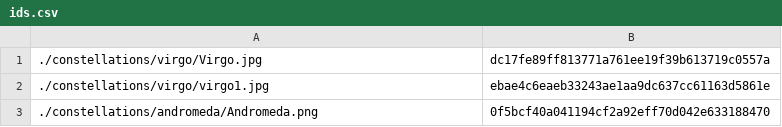
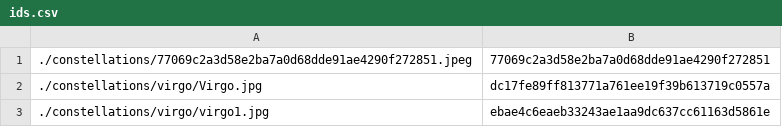
Before and after one commit to tctree333/Reach-For-The-Stars-Images, a CSV file: ids.csv, drawn as a sheet; only a part is shown; the shorter side is filled out with more unchanged rows.

```diff
--- a/ids.csv
+++ b/ids.csv
@@ -1 +1,2 @@
+./constellations/77069c2a3d58e2ba7a0d68dde91ae4290f272851.jpeg,77069c2a3d58e2ba7a0d68dde91ae4290f272851
 ./constellations/virgo/Virgo.jpg,dc17fe89ff813771a761ee19f39b613719c0557a
```
